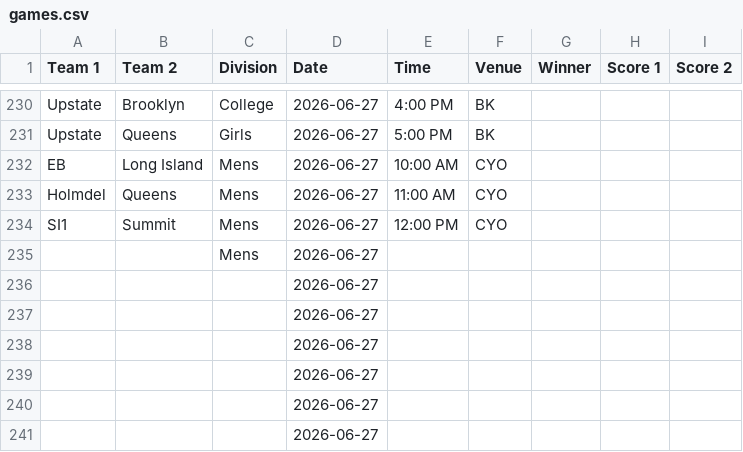
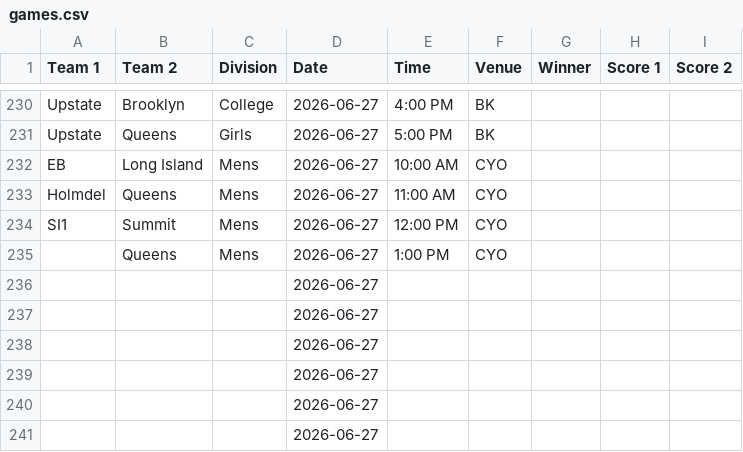
Before and after one commit to nacopticleague/mygamestab, a CSV file: data/games.csv, drawn as a sheet; only a part is shown, gaps mark what is left out; removed rows and columns are numbered as before the commit, all else as after; the diff names each change by its address in the sheet, - before the commit and + after, or states it on an @@ line.

Commit message:
Update data/games.csv from Google Sheet

```diff
--- a/data/games.csv
+++ b/data/games.csv
-row 235:  |  | Mens | 2026-06-27
+row 235:  | Queens | Mens | 2026-06-27 | 1:00 PM | CYO
```
